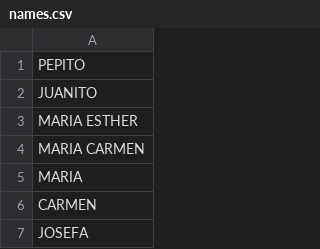
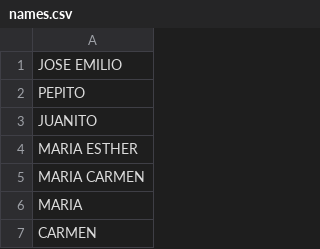
Before and after one commit to jose-emilio/test-docker-image, a CSV file: names.csv, drawn as a sheet; only a part is shown; the shorter side is filled out with more unchanged rows; the diff names each change by its address in the sheet, - before the commit and + after, or states it on an @@ line.

Commit message:
Demo codebuild

```diff
--- a/names.csv
+++ b/names.csv
+row 1: JOSE EMILIO
```
